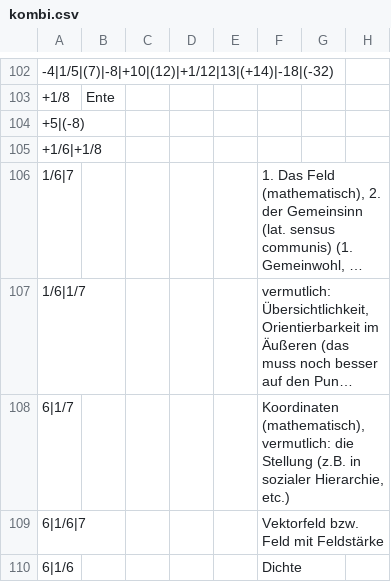
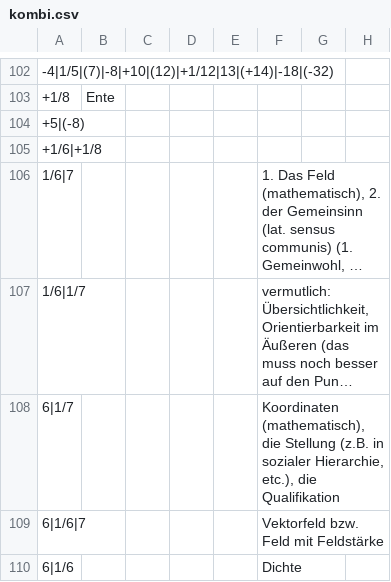
Before and after one commit to githubuser2000/reta-23-07-20, a CSV file: kombi.csv, drawn as a sheet; only a part is shown, gaps mark what is left out; long unchanged cells end in …; the diff names each change by its address in the sheet, - before the commit and + after, or states it on an @@ line.

Commit message:
kombi csv gemeinwohl 1/6 mit 7

```diff
--- a/kombi.csv
+++ b/kombi.csv
-F108: Koordinaten (mathematisch), vermutlich: die Stellung (z.B. in sozialer Hierarchie, etc.)
+F108: Koordinaten (mathematisch), die Stellung (z.B. in sozialer Hierarchie, etc.), die Qualifikation
```
